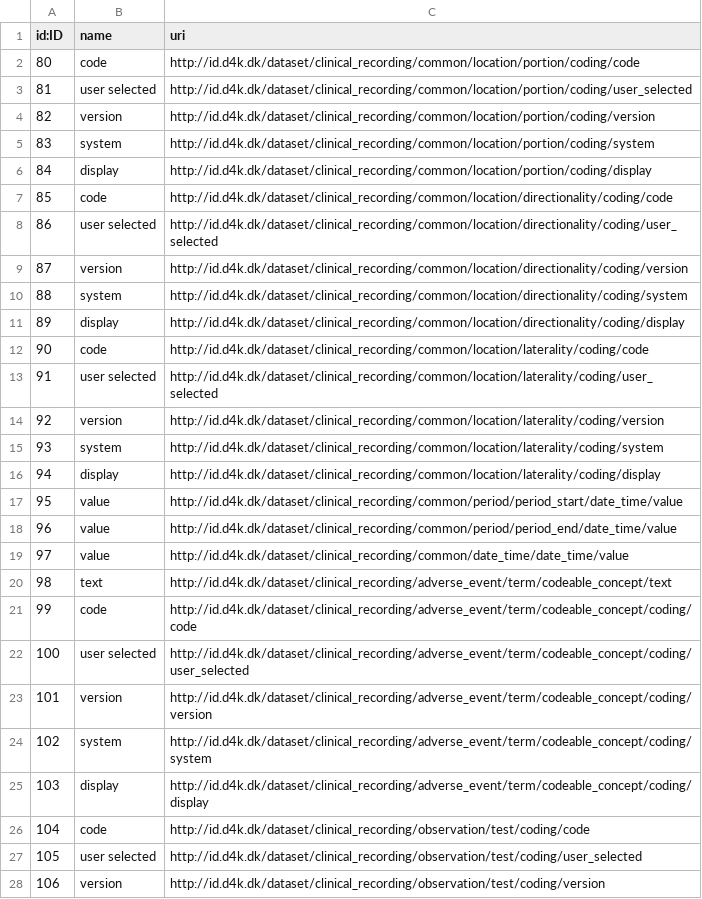
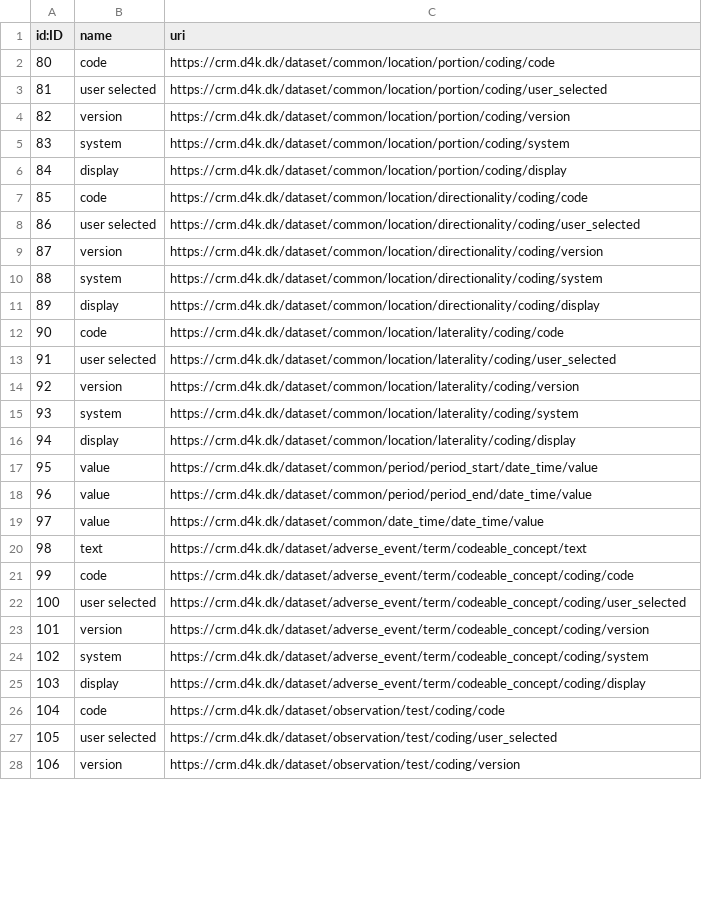
Before and after one commit to data4knowledge/crm_prep, a CSV file: load_data/node-data_type_property-1.csv, drawn as a sheet; only a part is shown; the diff covers the shown part only.

```diff
--- a/load_data/node-data_type_property-1.csv
+++ b/load_data/node-data_type_property-1.csv
@@ -1,28 +1,28 @@
 "id:ID","name","uri"
-"80","code","http://id.d4k.dk/dataset/clinical_recording/common/location/portion/coding/code"
-"81","user selected","http://id.d4k.dk/dataset/clinical_recording/common/location/portion/coding/user_selected"
-"82","version","http://id.d4k.dk/dataset/clinical_recording/common/location/portion/coding/version"
-"83","system","http://id.d4k.dk/dataset/clinical_recording/common/location/portion/coding/system"
-"84","display","http://id.d4k.dk/dataset/clinical_recording/common/location/portion/coding/display"
-"85","code","http://id.d4k.dk/dataset/clinical_recording/common/location/directionality/coding/code"
-"86","user selected","http://id.d4k.dk/dataset/clinical_recording/common/location/directionality/coding/user_selected"
-"87","version","http://id.d4k.dk/dataset/clinical_recording/common/location/directionality/coding/version"
-"88","system","http://id.d4k.dk/dataset/clinical_recording/common/location/directionality/coding/system"
-"89","display","http://id.d4k.dk/dataset/clinical_recording/common/location/directionality/coding/display"
-"90","code","http://id.d4k.dk/dataset/clinical_recording/common/location/laterality/coding/code"
-"91","user selected","http://id.d4k.dk/dataset/clinical_recording/common/location/laterality/coding/user_selected"
-"92","version","http://id.d4k.dk/dataset/clinical_recording/common/location/laterality/coding/version"
-"93","system","http://id.d4k.dk/dataset/clinical_recording/common/location/laterality/coding/system"
-"94","display","http://id.d4k.dk/dataset/clinical_recording/common/location/laterality/coding/display"
-"95","value","http://id.d4k.dk/dataset/clinical_recording/common/period/period_start/date_time/value"
-"96","value","http://id.d4k.dk/dataset/clinical_recording/common/period/period_end/date_time/value"
-"97","value","http://id.d4k.dk/dataset/clinical_recording/common/date_time/date_time/value"
-"98","text","http://id.d4k.dk/dataset/clinical_recording/adverse_event/term/codeable_concept/text"
-"99","code","http://id.d4k.dk/dataset/clinical_recording/adverse_event/term/codeable_concept/coding/code"
-"100","user selected","http://id.d4k.dk/dataset/clinical_recording/adverse_event/term/codeable_concept/coding/user_selected"
-"101","version","http://id.d4k.dk/dataset/clinical_recording/adverse_event/term/codeable_concept/coding/version"
-"102","system","http://id.d4k.dk/dataset/clinical_recording/adverse_event/term/codeable_concept/coding/system"
-"103","display","http://id.d4k.dk/dataset/clinical_recording/adverse_event/term/codeable_concept/coding/display"
-"104","code","http://id.d4k.dk/dataset/clinical_recording/observation/test/coding/code"
-"105","user selected","http://id.d4k.dk/dataset/clinical_recording/observation/test/coding/user_selected"
-"106","version","http://id.d4k.dk/dataset/clinical_recording/observation/test/coding/version"
+"80","code","https://crm.d4k.dk/dataset/common/location/portion/coding/code"
+"81","user selected","https://crm.d4k.dk/dataset/common/location/portion/coding/user_selected"
+"82","version","https://crm.d4k.dk/dataset/common/location/portion/coding/version"
+"83","system","https://crm.d4k.dk/dataset/common/location/portion/coding/system"
+"84","display","https://crm.d4k.dk/dataset/common/location/portion/coding/display"
+"85","code","https://crm.d4k.dk/dataset/common/location/directionality/coding/code"
+"86","user selected","https://crm.d4k.dk/dataset/common/location/directionality/coding/user_selected"
+"87","version","https://crm.d4k.dk/dataset/common/location/directionality/coding/version"
+"88","system","https://crm.d4k.dk/dataset/common/location/directionality/coding/system"
+"89","display","https://crm.d4k.dk/dataset/common/location/directionality/coding/display"
+"90","code","https://crm.d4k.dk/dataset/common/location/laterality/coding/code"
+"91","user selected","https://crm.d4k.dk/dataset/common/location/laterality/coding/user_selected"
+"92","version","https://crm.d4k.dk/dataset/common/location/laterality/coding/version"
+"93","system","https://crm.d4k.dk/dataset/common/location/laterality/coding/system"
+"94","display","https://crm.d4k.dk/dataset/common/location/laterality/coding/display"
+"95","value","https://crm.d4k.dk/dataset/common/period/period_start/date_time/value"
+"96","value","https://crm.d4k.dk/dataset/common/period/period_end/date_time/value"
+"97","value","https://crm.d4k.dk/dataset/common/date_time/date_time/value"
+"98","text","https://crm.d4k.dk/dataset/adverse_event/term/codeable_concept/text"
+"99","code","https://crm.d4k.dk/dataset/adverse_event/term/codeable_concept/coding/code"
+"100","user selected","https://crm.d4k.dk/dataset/adverse_event/term/codeable_concept/coding/user_selected"
+"101","version","https://crm.d4k.dk/dataset/adverse_event/term/codeable_concept/coding/version"
+"102","system","https://crm.d4k.dk/dataset/adverse_event/term/codeable_concept/coding/system"
+"103","display","https://crm.d4k.dk/dataset/adverse_event/term/codeable_concept/coding/display"
+"104","code","https://crm.d4k.dk/dataset/observation/test/coding/code"
+"105","user selected","https://crm.d4k.dk/dataset/observation/test/coding/user_selected"
+"106","version","https://crm.d4k.dk/dataset/observation/test/coding/version"
```
Also changed, not shown: 19 edited cells elsewhere in this file, load_data/node-model_node-1.csv, 7 other files.
